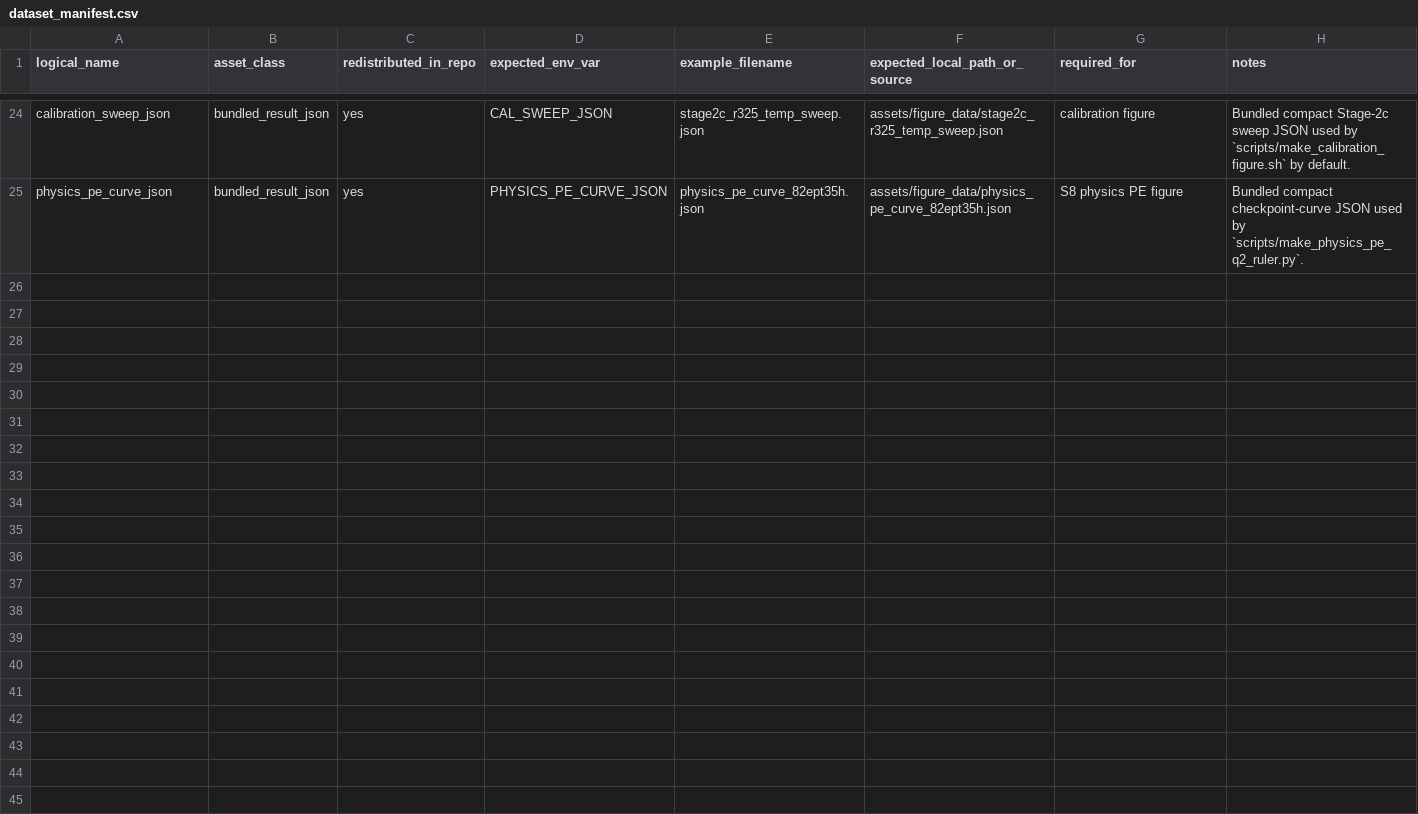
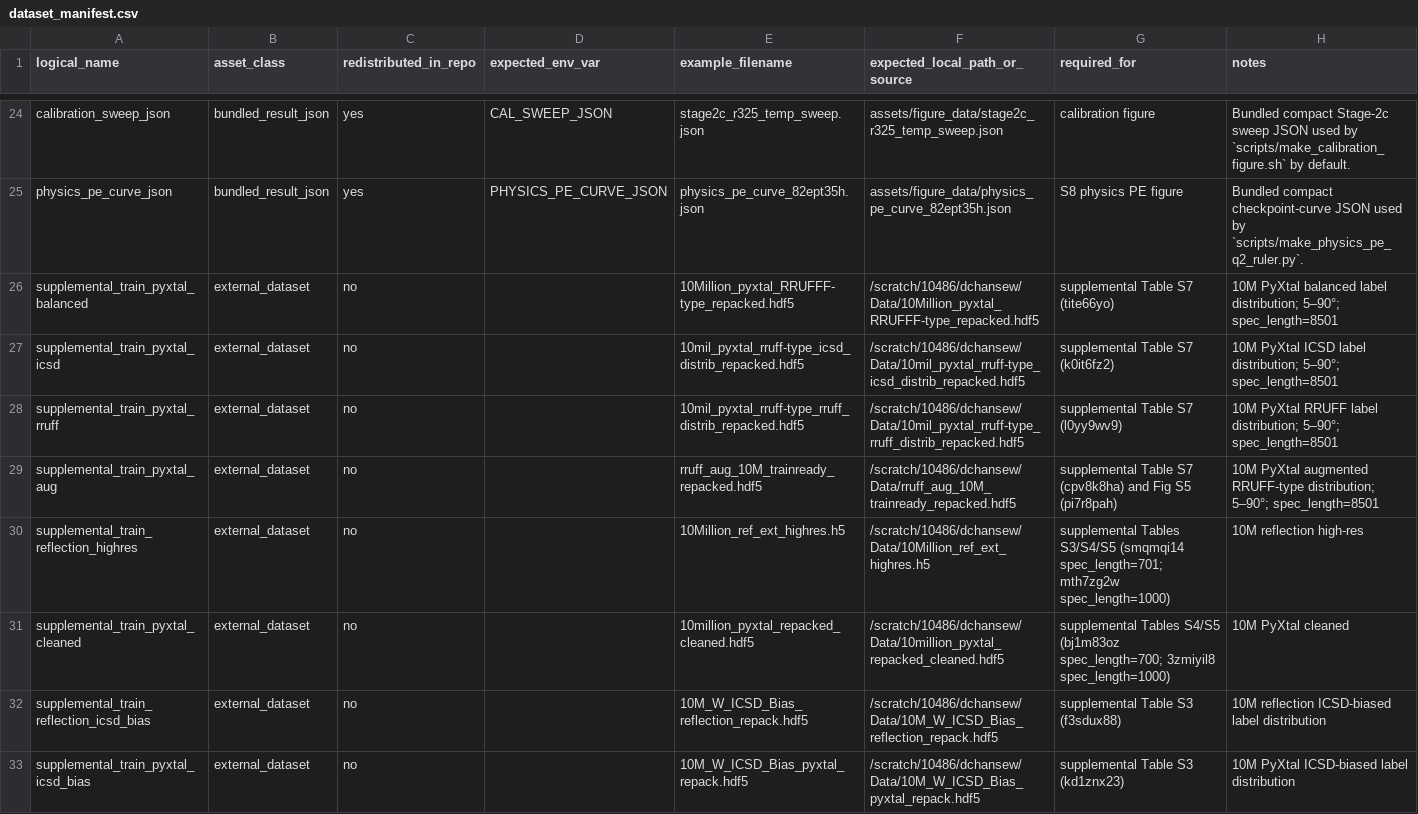
Before and after one commit to scattering/paper-ai-diffraction, a CSV file: reproducibility/dataset_manifest.csv, drawn as a sheet; only a part is shown, gaps mark what is left out; the diff covers the shown part only; the diff names each change by its address in the sheet, - before the commit and + after, or states it on an @@ line.

Commit message:
Fix links in docs markdowns, added figure data for supplemental, updated references to ViT checkpoints, added accuracy notebooks and confusion matrix notebooks

```diff
--- a/reproducibility/dataset_manifest.csv
+++ b/reproducibility/dataset_manifest.csv
+row 26: supplemental_train_pyxtal_balanced | external_dataset | no |  | 10Million_pyxtal_RRUFFF-type_repacked.hdf5 | /scratch/10486/dchansew/Data/10Million_pyxtal_RRUFFF-type_repacked.hdf5 | supplemental Table S7 (tite66yo) | 10M PyXtal balanced label distribution; 5–90°; spec_length=8501
+row 27: supplemental_train_pyxtal_icsd | external_dataset | no |  | 10mil_pyxtal_rruff-type_icsd_distrib_repacked.hdf5 | /scratch/10486/dchansew/Data/10mil_pyxtal_rruff-type_icsd_distrib_repacked.hdf5 | supplemental Table S7 (k0it6fz2) | 10M PyXtal ICSD label distribution; 5–90°; spec_length=8501
+row 28: supplemental_train_pyxtal_rruff | external_dataset | no |  | 10mil_pyxtal_rruff-type_rruff_distrib_repacked.hdf5 | /scratch/10486/dchansew/Data/10mil_pyxtal_rruff-type_rruff_distrib_repacked.hdf5 | supplemental Table S7 (l0yy9wv9) | 10M PyXtal RRUFF label distribution; 5–90°; spec_length=8501
+row 29: supplemental_train_pyxtal_aug | external_dataset | no |  | rruff_aug_10M_trainready_repacked.hdf5 | /scratch/10486/dchansew/Data/rruff_aug_10M_trainready_repacked.hdf5 | supplemental Table S7 (cpv8k8ha) and Fig S5 (pi7r8pah) | 10M PyXtal augmented RRUFF-type distribution; 5–90°; spec_length=8501
+row 30: supplemental_train_reflection_highres | external_dataset | no |  | 10Million_ref_ext_highres.h5 | /scratch/10486/dchansew/Data/10Million_ref_ext_highres.h5 | supplemental Tables S3/S4/S5 (smqmqi14 spec_length=701; mth7zg2w spec_length=1000) | 10M reflection high-res
+row 31: supplemental_train_pyxtal_cleaned | external_dataset | no |  | 10million_pyxtal_repacked_cleaned.hdf5 | /scratch/10486/dchansew/Data/10million_pyxtal_repacked_cleaned.hdf5 | supplemental Tables S4/S5 (bj1m83oz spec_length=700; 3zmiyil8 spec_length=1000) | 10M PyXtal cleaned
+row 32: supplemental_train_reflection_icsd_bias | external_dataset | no |  | 10M_W_ICSD_Bias_reflection_repack.hdf5 | /scratch/10486/dchansew/Data/10M_W_ICSD_Bias_reflection_repack.hdf5 | supplemental Table S3 (f3sdux88) | 10M reflection ICSD-biased label distribution
+row 33: supplemental_train_pyxtal_icsd_bias | external_dataset | no |  | 10M_W_ICSD_Bias_pyxtal_repack.hdf5 | /scratch/10486/dchansew/Data/10M_W_ICSD_Bias_pyxtal_repack.hdf5 | supplemental Table S3 (kd1znx23) | 10M PyXtal ICSD-biased label distribution
```
Also changed, not shown: 8 added rows elsewhere in this file, reproducibility/MANIFEST.csv, reproducibility/checkpoint_manifest.csv, 18 other files.
